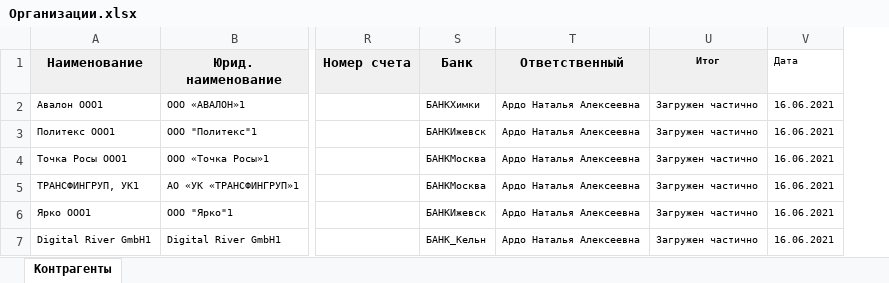
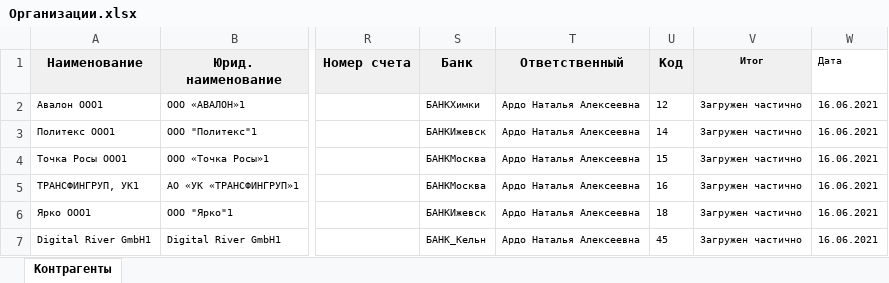
Before and after one commit to DirectumCompany/rx-util-importdata-net-core, an Excel workbook: Template/Example/Организации.xlsx, sheet Контрагенты, drawn as a sheet; only a part is shown, gaps mark what is left out; values as stored, in another font and other column widths than the file's, no borders; the diff names each change by its address in the sheet, - before the commit and + after, or states it on an @@ line.

Commit message:
доработки. Код организации.

```diff
--- a/Template/Example/Организации.xlsx (sheet Контрагенты)
+++ b/Template/Example/Организации.xlsx (sheet Контрагенты)
+column U (Код), rows 2-7: 12 | 14 | 15 | 16 | 18 | 45
```
Also changed, not shown: 1 other file.
